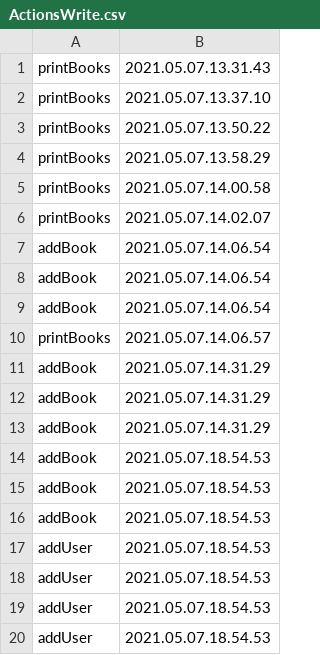
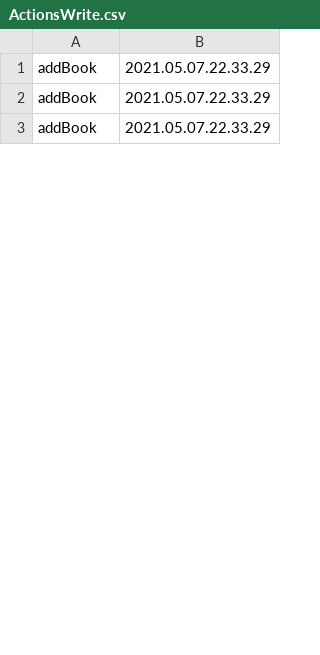
Before and after one commit to Mihail2357/Proiect-Pao, a CSV file: ActionsWrite.csv, drawn as a sheet; only a part is shown; the diff covers the shown part only.

```diff
--- a/ActionsWrite.csv
+++ b/ActionsWrite.csv
@@ -1,20 +1,3 @@
-"printBooks","2021.05.07.13.31.43"
-"printBooks","2021.05.07.13.37.10"
-"printBooks","2021.05.07.13.50.22"
-"printBooks","2021.05.07.13.58.29"
-"printBooks","2021.05.07.14.00.58"
-"printBooks","2021.05.07.14.02.07"
-"addBook","2021.05.07.14.06.54"
-"addBook","2021.05.07.14.06.54"
-"addBook","2021.05.07.14.06.54"
-"printBooks","2021.05.07.14.06.57"
-"addBook","2021.05.07.14.31.29"
-"addBook","2021.05.07.14.31.29"
-"addBook","2021.05.07.14.31.29"
-"addBook","2021.05.07.18.54.53"
-"addBook","2021.05.07.18.54.53"
-"addBook","2021.05.07.18.54.53"
-"addUser","2021.05.07.18.54.53"
-"addUser","2021.05.07.18.54.53"
-"addUser","2021.05.07.18.54.53"
-"addUser","2021.05.07.18.54.53"
+"addBook","2021.05.07.22.33.29"
+"addBook","2021.05.07.22.33.29"
+"addBook","2021.05.07.22.33.29"
```
Also changed, not shown: 20 removed rows and 5 edited cells elsewhere in this file, 8 other files.
